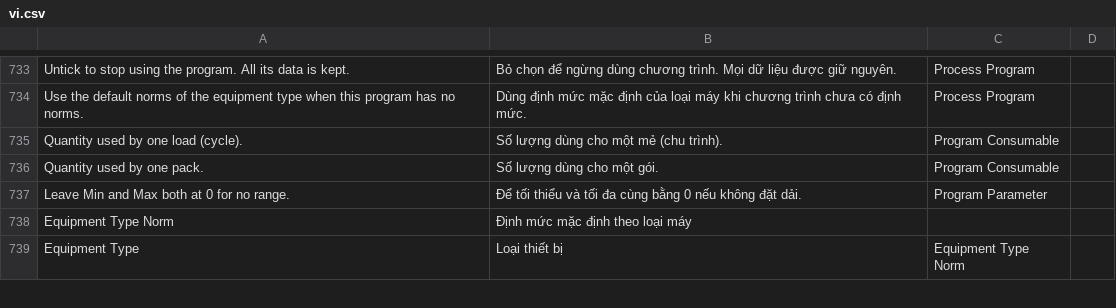
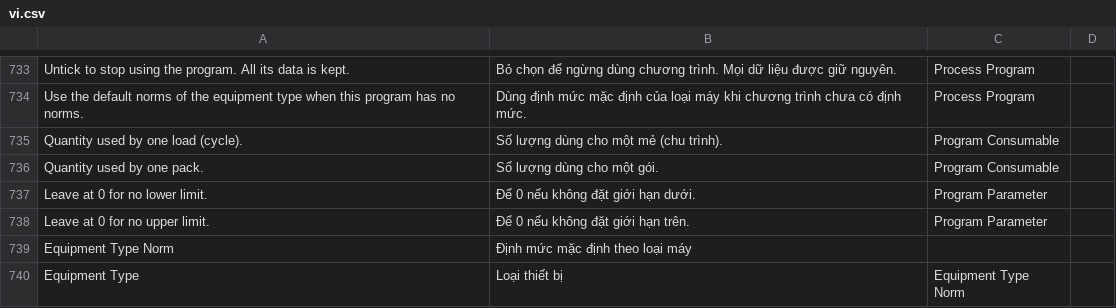
Before and after one commit to mvl26/tracecore, a CSV file: tracecore/translations/vi.csv, drawn as a sheet; only a part is shown, gaps mark what is left out.

```diff
--- a/tracecore/translations/vi.csv
+++ b/tracecore/translations/vi.csv
@@ -736,3 +736,4 @@ Quantity used by one load (cycle).,Số lượng dùng cho một mẻ (chu trìn
 Quantity used by one pack.,Số lượng dùng cho một gói.,Program Consumable
-Leave Min and Max both at 0 for no range.,Để tối thiểu và tối đa cùng bằng 0 nếu không đặt dải.,Program Parameter
+Leave at 0 for no lower limit.,Để 0 nếu không đặt giới hạn dưới.,Program Parameter
+Leave at 0 for no upper limit.,Để 0 nếu không đặt giới hạn trên.,Program Parameter
 Equipment Type Norm,Định mức mặc định theo loại máy,
```
Also changed, not shown: 5 other files.
